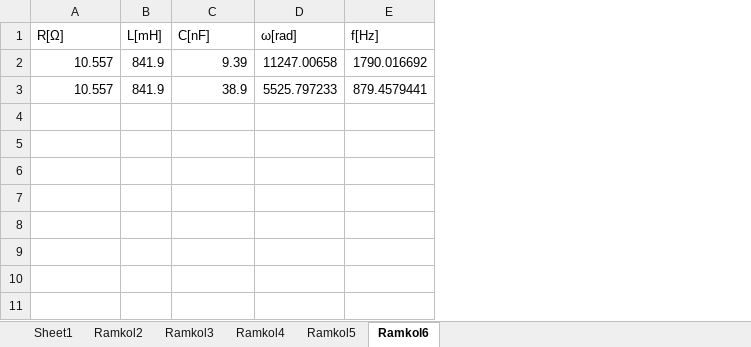
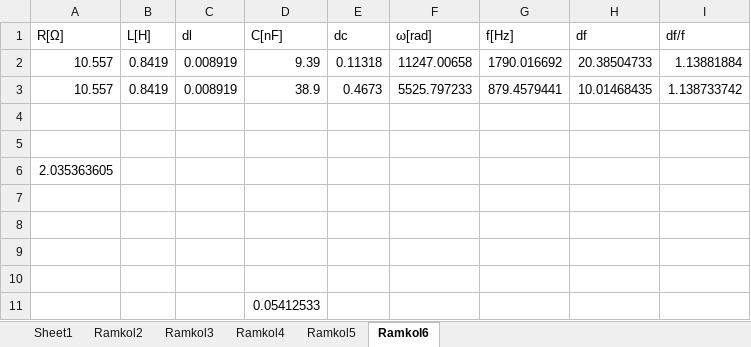
Before and after one commit to idl123/laba, an Excel workbook: היענות לתדר ותהודה/חלק ב היענות תדר ותהודה.xlsx, sheet Ramkol6, drawn as a sheet; values as stored, in another font and other column widths than the file's, no borders; removed rows and columns are numbered as before the commit, all else as after; the diff names each change by its address in the sheet, - before the commit and + after, or states it on an @@ line.

```diff
--- a/היענות לתדר ותהודה/חלק ב היענות תדר ותהודה.xlsx (sheet Ramkol6)
+++ b/היענות לתדר ותהודה/חלק ב היענות תדר ותהודה.xlsx (sheet Ramkol6)
-column B (L[mH]), rows 2-3: 841.9 | 841.9
+column B (L[H]), rows 2-3: 0.8419 | 0.8419
+column C (dl), rows 2-3: 0.008919 | 0.008919
+column E (dc), rows 2-3: 0.11318 | 0.4673
+column H (df), rows 2-3: 20.38504733 | 10.01468435
+column I (df/f), rows 2-3: 1.13881884 | 1.138733742
+row 4: (empty)
+row 5: (empty)
+row 6: 2.035363605
+row 7: (empty)
+row 8: (empty)
+row 9: (empty)
+row 10: (empty)
+row 11:  |  |  | 0.05412533
```
Also changed, not shown: sheet Ramkol5, sheet Ramkol4, sheet Ramkol3, sheet Ramkol2, formulas that keep their value, היענות לתדר ותהודה/היענות לתדר ותהודה - אקסל.xlsx, 31 other files.
